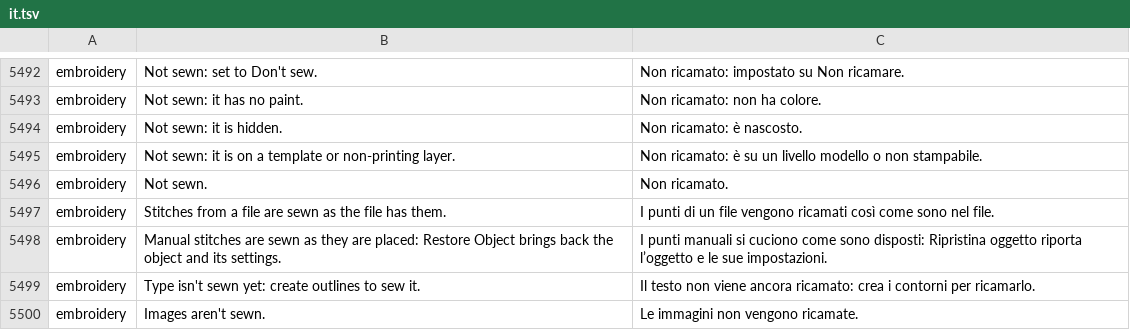
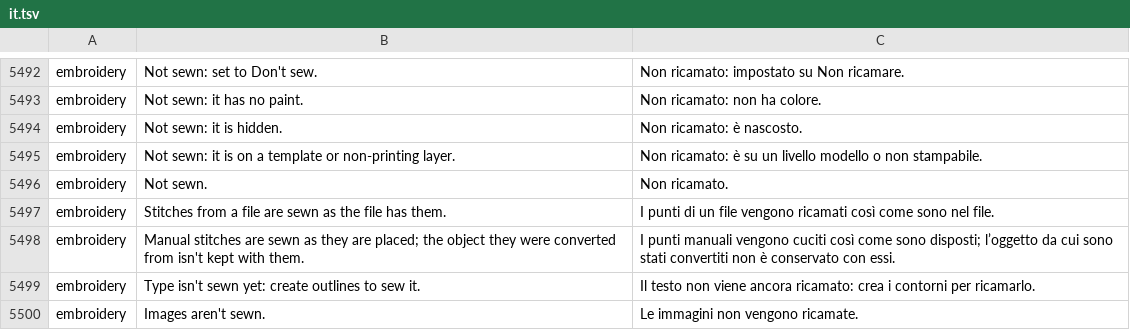
Before and after one commit to przbat-public/vectorcraft-stitch, a TSV file: crates/ui-egui/src/i18n/it.tsv, drawn as a sheet; only a part is shown, gaps mark what is left out.

```diff
--- a/crates/ui-egui/src/i18n/it.tsv
+++ b/crates/ui-egui/src/i18n/it.tsv
@@ -5497,3 +5497,3 @@ embroidery	Not sewn.	Non ricamato.
 embroidery	Stitches from a file are sewn as the file has them.	I punti di un file vengono ricamati così come sono nel file.
-embroidery	Manual stitches are sewn as they are placed: Restore Object brings back the object and its settings.	I punti manuali si cuciono come sono disposti: Ripristina oggetto riporta l’oggetto e le sue impostazioni.
+embroidery	Manual stitches are sewn as they are placed; the object they were converted from isn't kept with them.	I punti manuali vengono cuciti così come sono disposti; l’oggetto da cui sono stati convertiti non è conservato con essi.
 embroidery	Type isn't sewn yet: create outlines to sew it.	Il testo non viene ancora ricamato: crea i contorni per ricamarlo.
```
Also changed, not shown: crates/ui-egui/src/i18n/fr.tsv, crates/ui-egui/src/i18n/ja.tsv, 24 other files.
